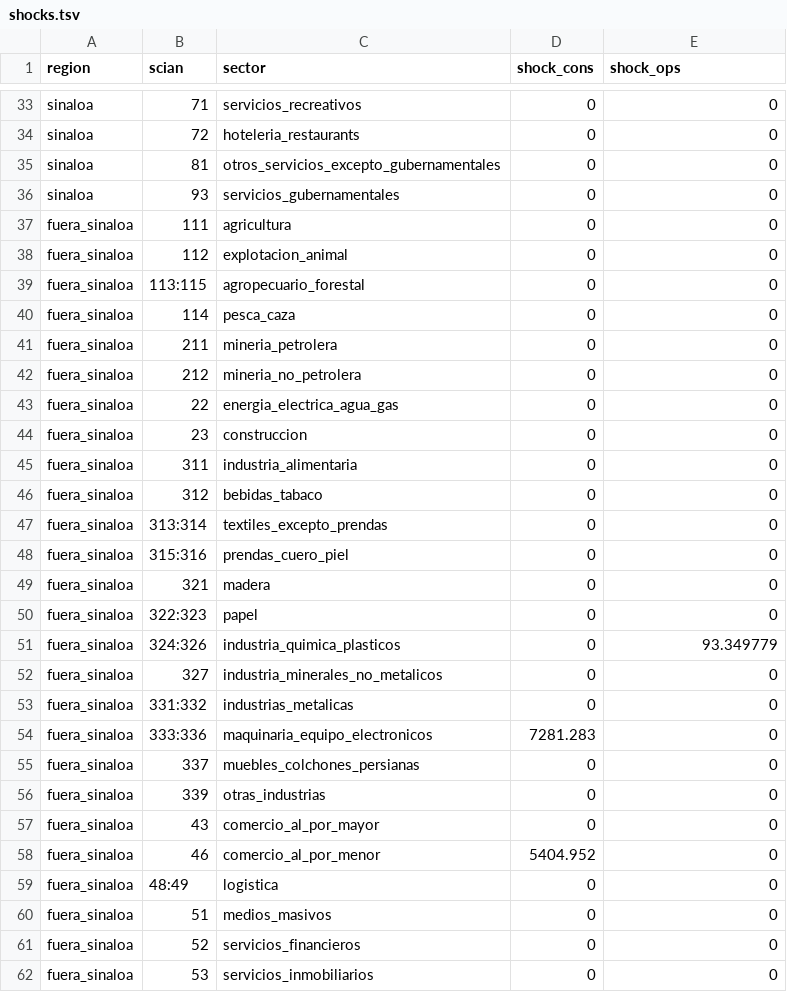
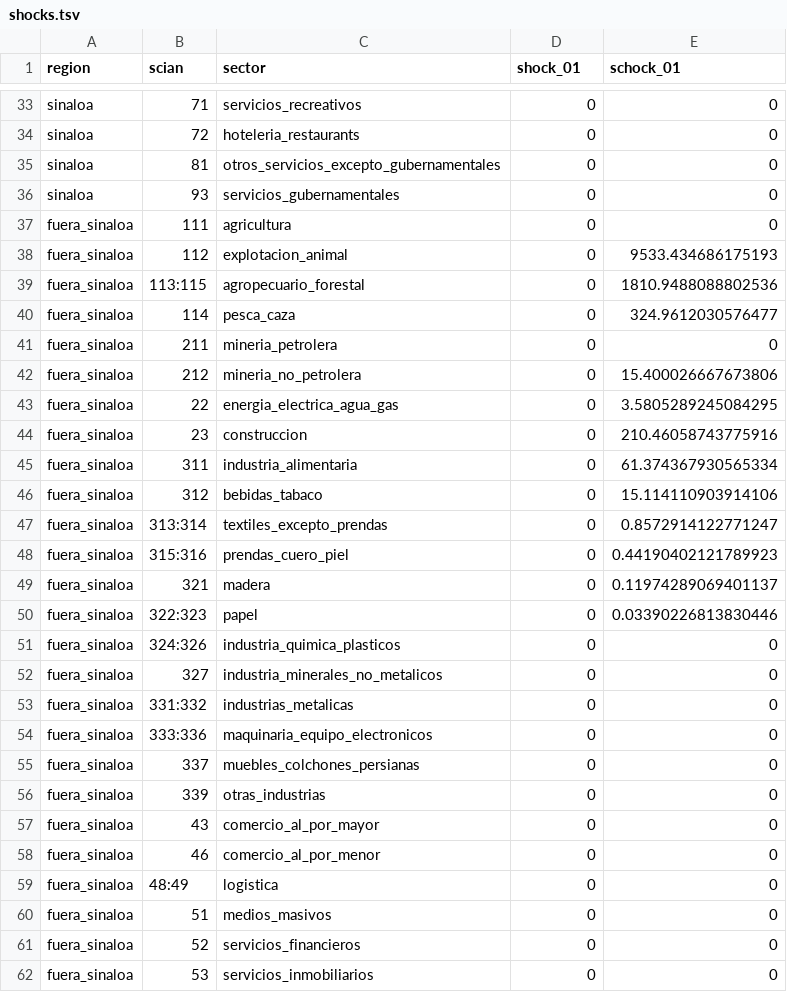
Before and after one commit to elbecerrasoto/sinaloa_calc, a TSV file: data/shocks.tsv, drawn as a sheet; only a part is shown, gaps mark what is left out; the diff covers the shown part only.

Commit message:
new shocks

```diff
--- a/data/shocks.tsv
+++ b/data/shocks.tsv
@@ -1 +1 @@
-region	scian	sector	shock_cons	shock_ops
+region	scian	sector	shock_01	schock_01
@@ -37,19 +37,19 @@ sinaloa	93	servicios_gubernamentales	0	0
 fuera_sinaloa	111	agricultura	0	0
-fuera_sinaloa	112	explotacion_animal	0	0
-fuera_sinaloa	113:115	agropecuario_forestal	0	0
-fuera_sinaloa	114	pesca_caza	0	0
+fuera_sinaloa	112	explotacion_animal	0	9533.434686175193
+fuera_sinaloa	113:115	agropecuario_forestal	0	1810.9488088802536
+fuera_sinaloa	114	pesca_caza	0	324.9612030576477
 fuera_sinaloa	211	mineria_petrolera	0	0
-fuera_sinaloa	212	mineria_no_petrolera	0	0
-fuera_sinaloa	22	energia_electrica_agua_gas	0	0
-fuera_sinaloa	23	construccion	0	0
-fuera_sinaloa	311	industria_alimentaria	0	0
-fuera_sinaloa	312	bebidas_tabaco	0	0
-fuera_sinaloa	313:314	textiles_excepto_prendas	0	0
-fuera_sinaloa	315:316	prendas_cuero_piel	0	0
-fuera_sinaloa	321	madera	0	0
-fuera_sinaloa	322:323	papel	0	0
-fuera_sinaloa	324:326	industria_quimica_plasticos	0	93.349779
+fuera_sinaloa	212	mineria_no_petrolera	0	15.400026667673806
+fuera_sinaloa	22	energia_electrica_agua_gas	0	3.5805289245084295
+fuera_sinaloa	23	construccion	0	210.46058743775916
+fuera_sinaloa	311	industria_alimentaria	0	61.374367930565334
+fuera_sinaloa	312	bebidas_tabaco	0	15.114110903914106
+fuera_sinaloa	313:314	textiles_excepto_prendas	0	0.8572914122771247
+fuera_sinaloa	315:316	prendas_cuero_piel	0	0.44190402121789923
+fuera_sinaloa	321	madera	0	0.11974289069401137
+fuera_sinaloa	322:323	papel	0	0.03390226813830446
+fuera_sinaloa	324:326	industria_quimica_plasticos	0	0
 fuera_sinaloa	327	industria_minerales_no_metalicos	0	0
 fuera_sinaloa	331:332	industrias_metalicas	0	0
-fuera_sinaloa	333:336	maquinaria_equipo_electronicos	7281.283	0
+fuera_sinaloa	333:336	maquinaria_equipo_electronicos	0	0
 fuera_sinaloa	337	muebles_colchones_persianas	0	0
@@ -57,3 +57,3 @@ fuera_sinaloa	339	otras_industrias	0	0
 fuera_sinaloa	43	comercio_al_por_mayor	0	0
-fuera_sinaloa	46	comercio_al_por_menor	5404.952	0
+fuera_sinaloa	46	comercio_al_por_menor	0	0
 fuera_sinaloa	48:49	logistica	0	0
```
Also changed, not shown: 11 edited cells elsewhere in this file, 1 other file.
